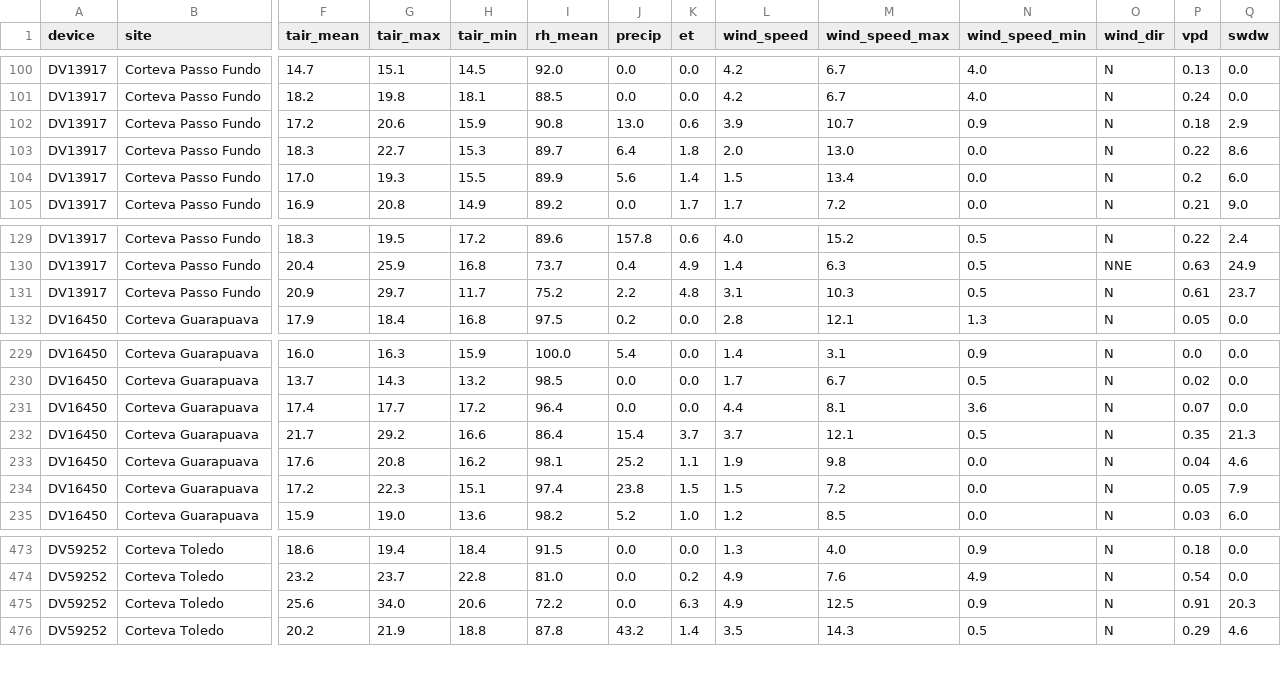
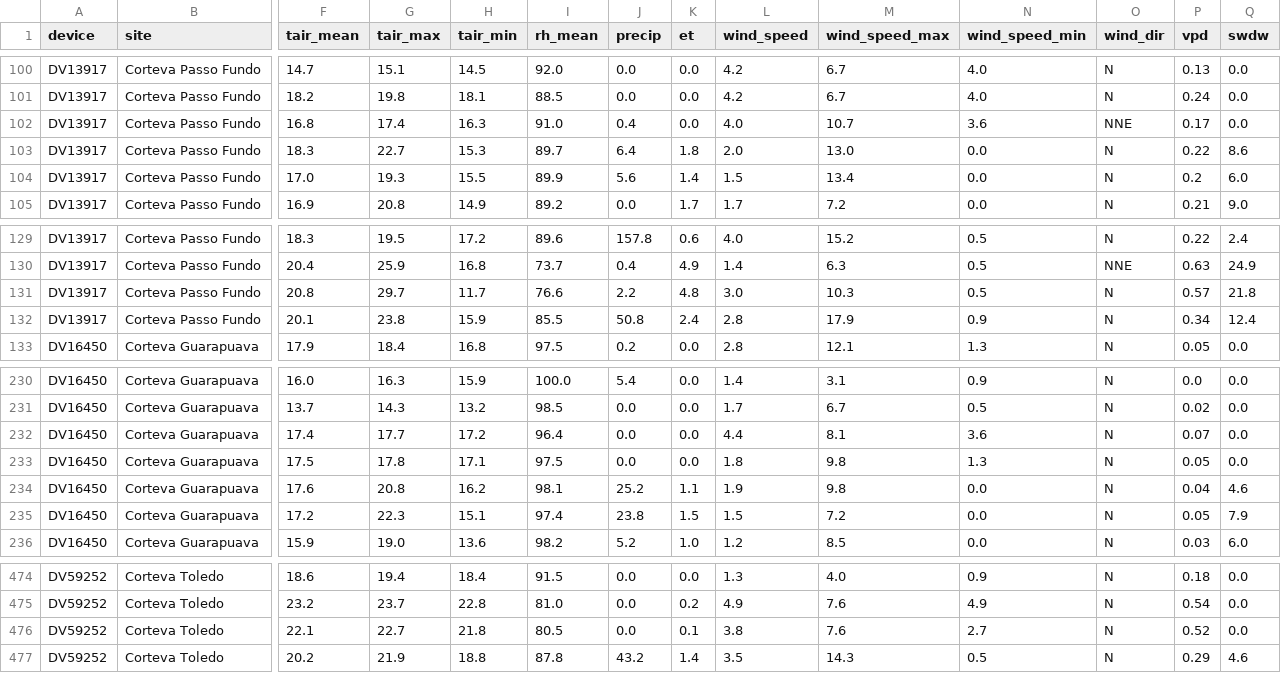
Before and after one commit to mitrutrafael/climaticos, a CSV file: dados_davis_brasil.csv, drawn as a sheet; only a part is shown, gaps mark what is left out; addresses are those after the commit; rows hold the shown columns only; the diff covers the shown part only; the diff names each change by its address in the sheet, - before the commit and + after, or states it on an @@ line.

```diff
--- a/dados_davis_brasil.csv
+++ b/dados_davis_brasil.csv
-F102 (tair_mean): 17.2
+F102 (tair_mean): 16.8
-G102 (tair_max): 20.6
+G102 (tair_max): 17.4
-H102 (tair_min): 15.9
+H102 (tair_min): 16.3
-I102 (rh_mean): 90.8
+I102 (rh_mean): 91.0
-J102 (precip): 13.0
+J102 (precip): 0.4
-K102 (et): 0.6
+K102 (et): 0.0
-L102 (wind_speed): 3.9
+L102 (wind_speed): 4.0
-N102 (wind_speed_min): 0.9
+N102 (wind_speed_min): 3.6
-O102 (wind_dir): N
+O102 (wind_dir): NNE
-P102 (vpd): 0.18
+P102 (vpd): 0.17
-Q102 (swdw): 2.9
+Q102 (swdw): 0.0
-F131 (tair_mean): 20.9
+F131 (tair_mean): 20.8
-I131 (rh_mean): 75.2
+I131 (rh_mean): 76.6
-L131 (wind_speed): 3.1
+L131 (wind_speed): 3.0
-P131 (vpd): 0.61
+P131 (vpd): 0.57
-Q131 (swdw): 23.7
+Q131 (swdw): 21.8
+row 132: DV13917 | Corteva Passo Fundo | 20.1 | 23.8 | 15.9 | 85.5 | 50.8 | 2.4 | 2.8 | 17.9 | 0.9 | N | 0.34 | 12.4
-F233 (tair_mean): 21.7
+F233 (tair_mean): 17.5
-G233 (tair_max): 29.2
+G233 (tair_max): 17.8
-H233 (tair_min): 16.6
+H233 (tair_min): 17.1
-I233 (rh_mean): 86.4
+I233 (rh_mean): 97.5
-J233 (precip): 15.4
+J233 (precip): 0.0
-K233 (et): 3.7
+K233 (et): 0.0
-L233 (wind_speed): 3.7
+L233 (wind_speed): 1.8
-M233 (wind_speed_max): 12.1
+M233 (wind_speed_max): 9.8
-N233 (wind_speed_min): 0.5
+N233 (wind_speed_min): 1.3
-P233 (vpd): 0.35
+P233 (vpd): 0.05
-Q233 (swdw): 21.3
+Q233 (swdw): 0.0
-F476 (tair_mean): 25.6
+F476 (tair_mean): 22.1
-G476 (tair_max): 34.0
+G476 (tair_max): 22.7
-H476 (tair_min): 20.6
+H476 (tair_min): 21.8
-I476 (rh_mean): 72.2
+I476 (rh_mean): 80.5
-K476 (et): 6.3
+K476 (et): 0.1
-L476 (wind_speed): 4.9
+L476 (wind_speed): 3.8
-M476 (wind_speed_max): 12.5
+M476 (wind_speed_max): 7.6
-N476 (wind_speed_min): 0.9
+N476 (wind_speed_min): 2.7
-P476 (vpd): 0.91
+P476 (vpd): 0.52
-Q476 (swdw): 20.3
+Q476 (swdw): 0.0
```
Also changed, not shown: 4 edited cells elsewhere in this file, dados_climaticos_brasil.csv.
